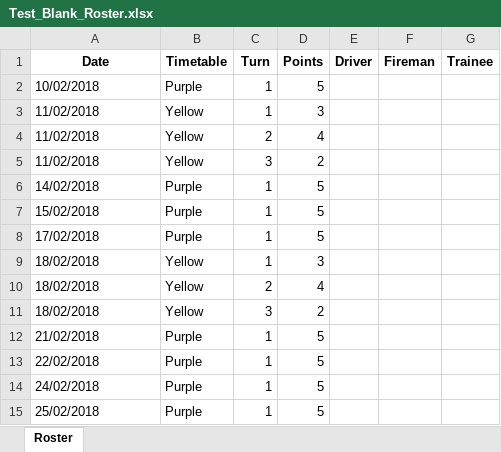
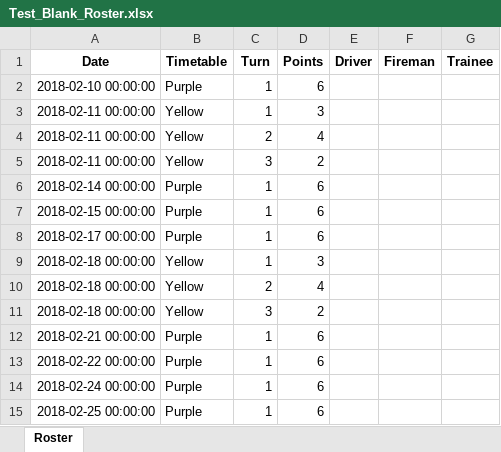
Before and after one commit to SamBillmore/WLLRRosteringApp, an Excel workbook: Test output data/Test_Blank_Roster.xlsx, sheet Roster, drawn as a sheet; values as stored, in another font and other column widths than the file's, no borders; the diff names each change by its address in the sheet, - before the commit and + after, or states it on an @@ line.

```diff
--- a/Test output data/Test_Blank_Roster.xlsx (sheet Roster)
+++ b/Test output data/Test_Blank_Roster.xlsx (sheet Roster)
-A2 (Date): 10/02/2018
+A2 (Date): 2018-02-10 00:00:00
-D2 (Points): 5
+D2 (Points): 6
-A3:A5 (Date): 11/02/2018
+A3:A5 (Date): 2018-02-11 00:00:00
-A6 (Date): 14/02/2018
+A6 (Date): 2018-02-14 00:00:00
-D6:D8 (Points): 5
+D6:D8 (Points): 6
-A7 (Date): 15/02/2018
+A7 (Date): 2018-02-15 00:00:00
-A8 (Date): 17/02/2018
+A8 (Date): 2018-02-17 00:00:00
-A9:A11 (Date): 18/02/2018
+A9:A11 (Date): 2018-02-18 00:00:00
-A12 (Date): 21/02/2018
+A12 (Date): 2018-02-21 00:00:00
-D12:D15 (Points): 5
+D12:D15 (Points): 6
-A13 (Date): 22/02/2018
+A13 (Date): 2018-02-22 00:00:00
-A14 (Date): 24/02/2018
+A14 (Date): 2018-02-24 00:00:00
-A15 (Date): 25/02/2018
+A15 (Date): 2018-02-25 00:00:00
```
Also changed, not shown: Test output data/Test_Avail_Form.xlsx, Test output data/Test_Master_availability.xlsx, 1 other file.
